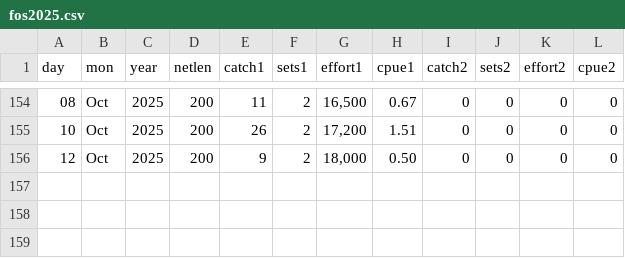
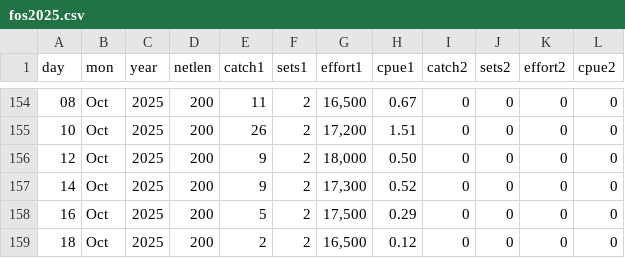
Before and after one commit to liu-zoe/orcasalmon, a CSV file: data/foschinook/fos2025.csv, drawn as a sheet; only a part is shown, gaps mark what is left out; the diff names each change by its address in the sheet, - before the commit and + after, or states it on an @@ line.

```diff
--- a/data/foschinook/fos2025.csv
+++ b/data/foschinook/fos2025.csv
+row 157: 14 | Oct | 2025 | 200 | 9 | 2 | 17,300 | 0.52 | 0 | 0 | 0 | 0
+row 158: 16 | Oct | 2025 | 200 | 5 | 2 | 17,500 | 0.29 | 0 | 0 | 0 | 0
+row 159: 18 | Oct | 2025 | 200 | 2 | 2 | 16,500 | 0.12 | 0 | 0 | 0 | 0
```
Also changed, not shown: data/acartia/srkw_2024.csv, data/bonchinook/bon2025.csv.
